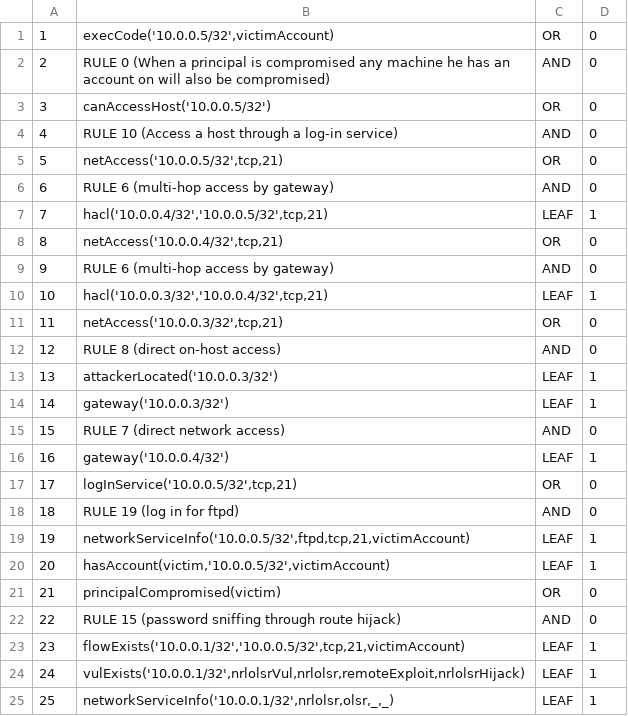
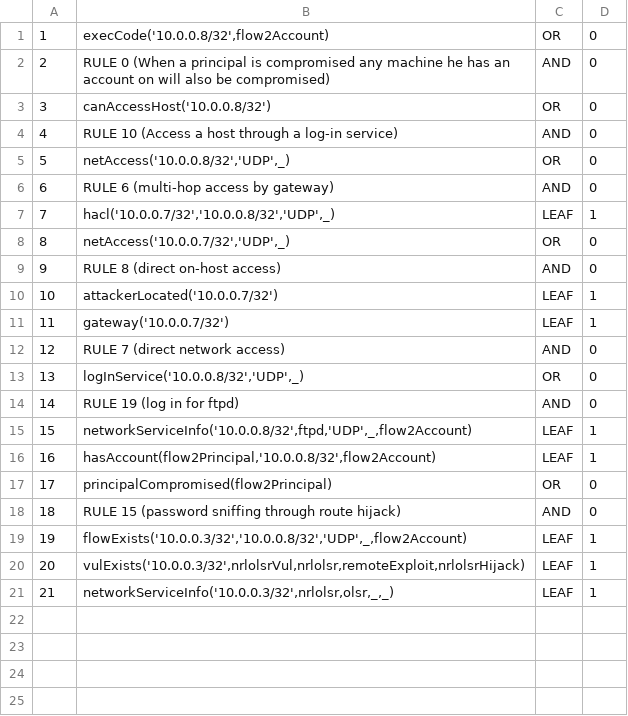
Before and after one commit to ARL-UTEP-OC/SEDAP, a CSV file: attackGraph/AGAggregator/VERTICES.CSV, drawn as a sheet; removed rows and columns are numbered as before the commit, all else as after; the diff names each change by its address in the sheet, - before the commit and + after, or states it on an @@ line.

```diff
--- a/attackGraph/AGAggregator/VERTICES.CSV
+++ b/attackGraph/AGAggregator/VERTICES.CSV
-B1: execCode('10.0.0.5/32',victimAccount)
+B1: execCode('10.0.0.8/32',flow2Account)
-B3: canAccessHost('10.0.0.5/32')
+B3: canAccessHost('10.0.0.8/32')
-B5: netAccess('10.0.0.5/32',tcp,21)
+B5: netAccess('10.0.0.8/32','UDP',_)
-B7: hacl('10.0.0.4/32','10.0.0.5/32',tcp,21)
+B7: hacl('10.0.0.7/32','10.0.0.8/32','UDP',_)
-B8: netAccess('10.0.0.4/32',tcp,21)
+B8: netAccess('10.0.0.7/32','UDP',_)
-row 9: 9 | RULE 6 (multi-hop access by gateway) | AND | 0
-row 10: 10 | hacl('10.0.0.3/32','10.0.0.4/32',tcp,21) | LEAF | 1
-row 11: 11 | netAccess('10.0.0.3/32',tcp,21) | OR | 0
@@ column A renumbered from row 9 down @@
-B10: attackerLocated('10.0.0.3/32')
+B10: attackerLocated('10.0.0.7/32')
-B11: gateway('10.0.0.3/32')
+B11: gateway('10.0.0.7/32')
-row 16: 16 | gateway('10.0.0.4/32') | LEAF | 1
-B13: logInService('10.0.0.5/32',tcp,21)
+B13: logInService('10.0.0.8/32','UDP',_)
-B15: networkServiceInfo('10.0.0.5/32',ftpd,tcp,21,victimAccount)
+B15: networkServiceInfo('10.0.0.8/32',ftpd,'UDP',_,flow2Account)
-B16: hasAccount(victim,'10.0.0.5/32',victimAccount)
+B16: hasAccount(flow2Principal,'10.0.0.8/32',flow2Account)
-B17: principalCompromised(victim)
+B17: principalCompromised(flow2Principal)
-B19: flowExists('10.0.0.1/32','10.0.0.5/32',tcp,21,victimAccount)
+B19: flowExists('10.0.0.3/32','10.0.0.8/32','UDP',_,flow2Account)
-B20: vulExists('10.0.0.1/32',nrlolsrVul,nrlolsr,remoteExploit,nrlolsrHijack)
+B20: vulExists('10.0.0.3/32',nrlolsrVul,nrlolsr,remoteExploit,nrlolsrHijack)
-B21: networkServiceInfo('10.0.0.1/32',nrlolsr,olsr,_,_)
+B21: networkServiceInfo('10.0.0.3/32',nrlolsr,olsr,_,_)
```
Also changed, not shown: 23 other files.
